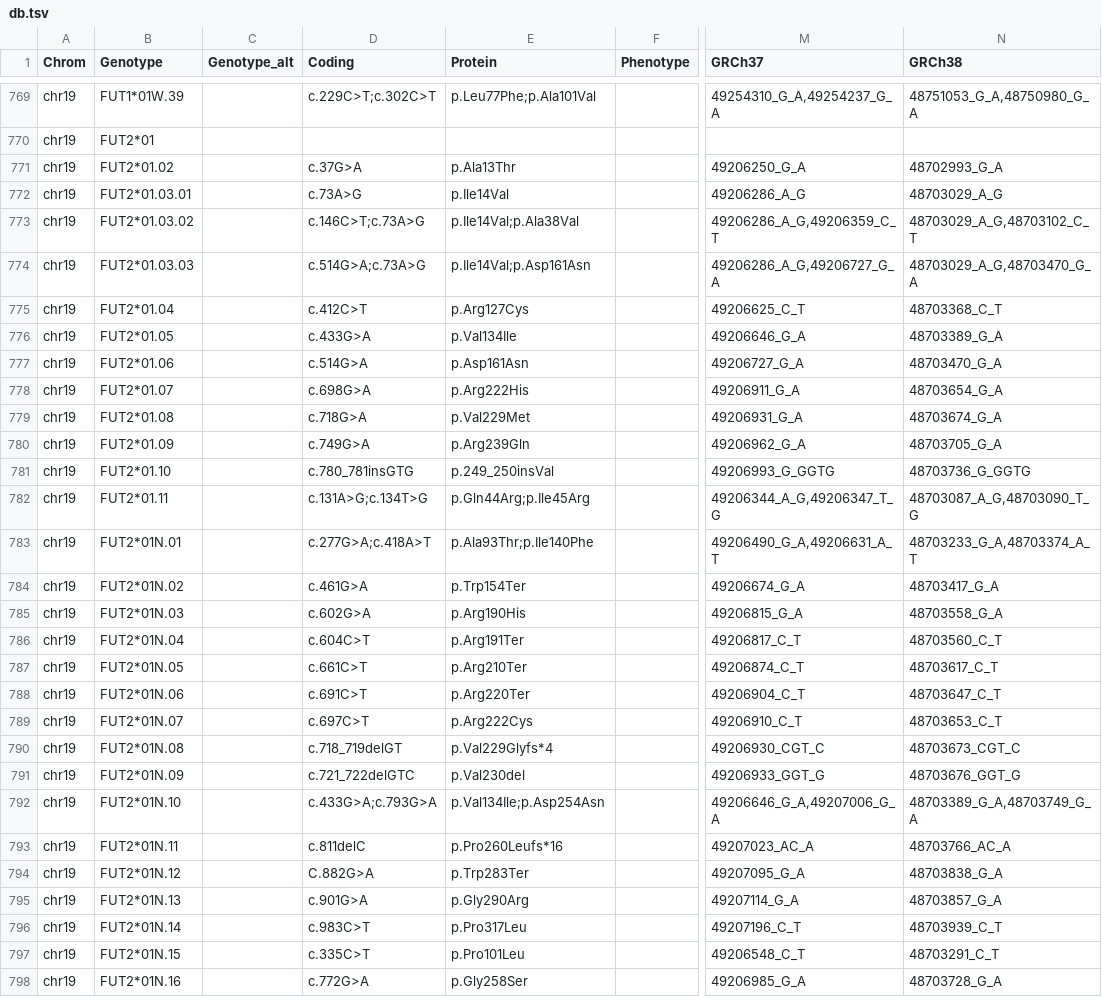
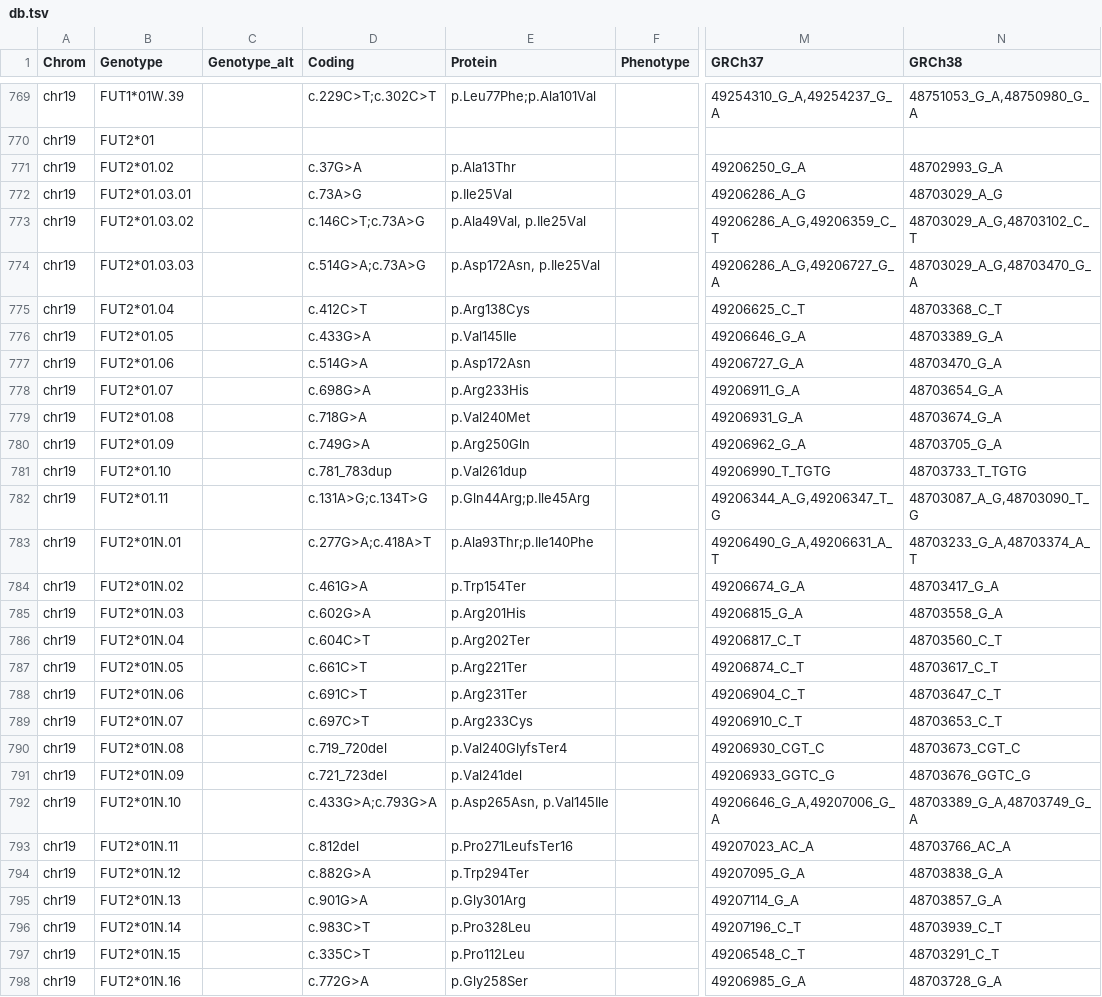
Before and after one commit to limcintyre/RBCeq2, a TSV file: src/rbceq2/resources/db.tsv, drawn as a sheet; only a part is shown, gaps mark what is left out; the diff covers the shown part only; the diff names each change by its address in the sheet, - before the commit and + after, or states it on an @@ line.

Commit message:
big db update

```diff
--- a/src/rbceq2/resources/db.tsv
+++ b/src/rbceq2/resources/db.tsv
-E772 (Protein): p.Ile14Val
+E772 (Protein): p.Ile25Val
-E773 (Protein): p.Ile14Val;p.Ala38Val
+E773 (Protein): p.Ala49Val, p.Ile25Val
-E774 (Protein): p.Ile14Val;p.Asp161Asn
+E774 (Protein): p.Asp172Asn, p.Ile25Val
-E775 (Protein): p.Arg127Cys
+E775 (Protein): p.Arg138Cys
-E776 (Protein): p.Val134Ile
+E776 (Protein): p.Val145Ile
-E777 (Protein): p.Asp161Asn
+E777 (Protein): p.Asp172Asn
-E778 (Protein): p.Arg222His
+E778 (Protein): p.Arg233His
-E779 (Protein): p.Val229Met
+E779 (Protein): p.Val240Met
-E780 (Protein): p.Arg239Gln
+E780 (Protein): p.Arg250Gln
-D781 (Coding): c.780_781insGTG
+D781 (Coding): c.781_783dup
-E781 (Protein): p.249_250insVal
+E781 (Protein): p.Val261dup
-M781 (GRCh37): 49206993_G_GGTG
+M781 (GRCh37): 49206990_T_TGTG
-N781 (GRCh38): 48703736_G_GGTG
+N781 (GRCh38): 48703733_T_TGTG
-E785 (Protein): p.Arg190His
+E785 (Protein): p.Arg201His
-E786 (Protein): p.Arg191Ter
+E786 (Protein): p.Arg202Ter
-E787 (Protein): p.Arg210Ter
+E787 (Protein): p.Arg221Ter
-E788 (Protein): p.Arg220Ter
+E788 (Protein): p.Arg231Ter
-E789 (Protein): p.Arg222Cys
+E789 (Protein): p.Arg233Cys
-D790 (Coding): c.718_719delGT
+D790 (Coding): c.719_720del
-E790 (Protein): p.Val229Glyfs*4
+E790 (Protein): p.Val240GlyfsTer4
-D791 (Coding): c.721_722delGTC
+D791 (Coding): c.721_723del
-E791 (Protein): p.Val230del
+E791 (Protein): p.Val241del
-M791 (GRCh37): 49206933_GGT_G
+M791 (GRCh37): 49206933_GGTC_G
-N791 (GRCh38): 48703676_GGT_G
+N791 (GRCh38): 48703676_GGTC_G
-E792 (Protein): p.Val134Ile;p.Asp254Asn
+E792 (Protein): p.Asp265Asn, p.Val145Ile
-D793 (Coding): c.811delC
+D793 (Coding): c.812del
-E793 (Protein): p.Pro260Leufs*16
+E793 (Protein): p.Pro271LeufsTer16
-D794 (Coding): C.882G>A
+D794 (Coding): c.882G>A
-E794 (Protein): p.Trp283Ter
+E794 (Protein): p.Trp294Ter
-E795 (Protein): p.Gly290Arg
+E795 (Protein): p.Gly301Arg
-E796 (Protein): p.Pro317Leu
+E796 (Protein): p.Pro328Leu
-E797 (Protein): p.Pro101Leu
+E797 (Protein): p.Pro112Leu
```
Also changed, not shown: 99 edited cells elsewhere in this file.
